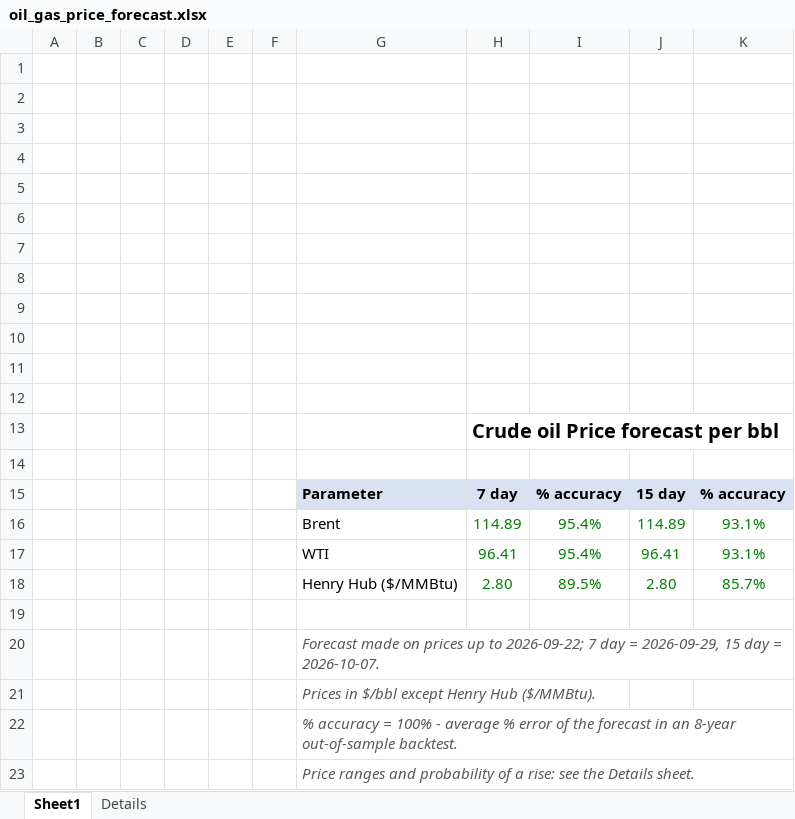
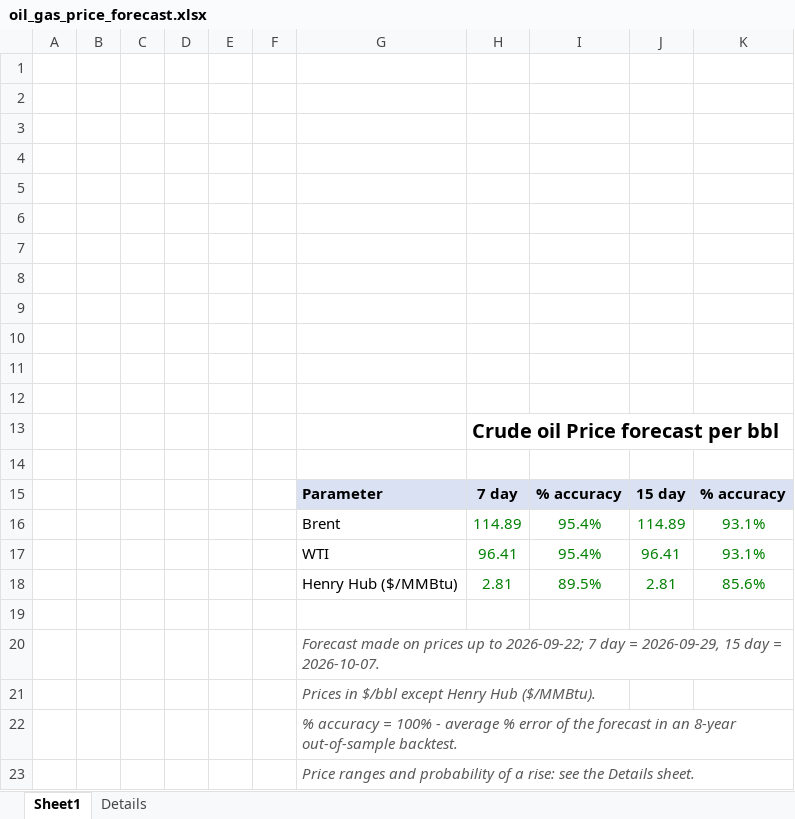
Before and after one commit to vanadium1202/index, an Excel workbook: price_forecast/sample_run_2026-09-22/oil_gas_price_forecast.xlsx, sheet Sheet1, drawn as a sheet; values as stored, in another font and other column widths than the file's, no borders; removed rows and columns are numbered as before the commit, all else as after; the diff names each change by its address in the sheet, - before the commit and + after, or states it on an @@ line.

```diff
--- a/price_forecast/sample_run_2026-09-22/oil_gas_price_forecast.xlsx (sheet Sheet1)
+++ b/price_forecast/sample_run_2026-09-22/oil_gas_price_forecast.xlsx (sheet Sheet1)
-row 18:  |  |  |  |  |  | Henry Hub ($/MMBtu) | 2.80 | 89.5% | 2.80 | 85.7%
+row 18:  |  |  |  |  |  | Henry Hub ($/MMBtu) | 2.81 | 89.5% | 2.81 | 85.6%
```
Also changed, not shown: sheet Details, 7 other files.
